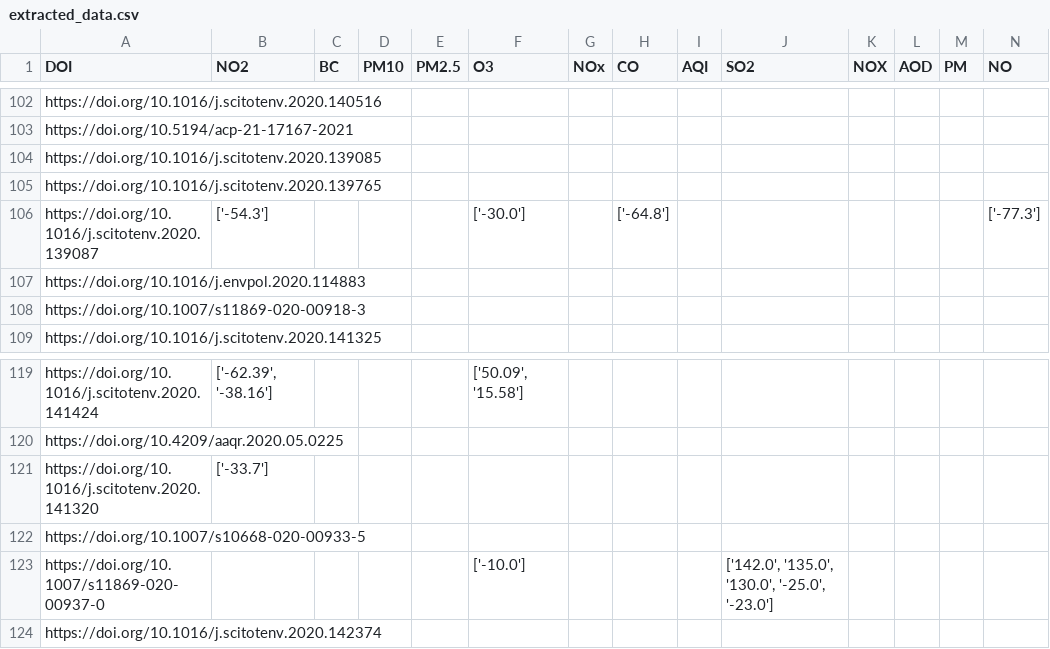
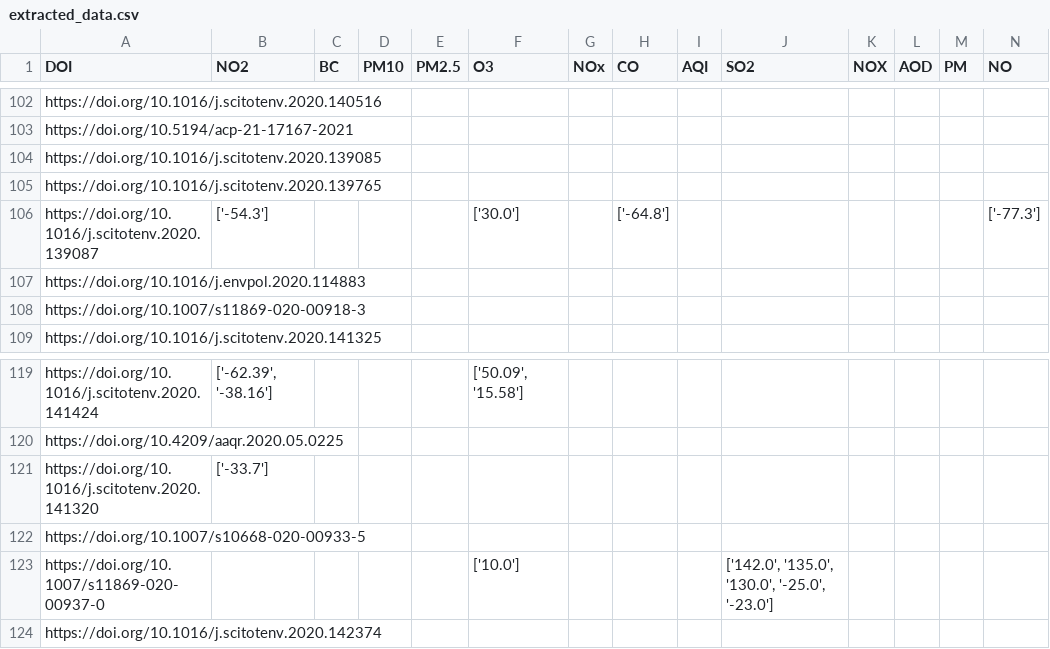
Before and after one commit to QuentinBot/Bachelor, a CSV file: extracted_data.csv, drawn as a sheet; only a part is shown, gaps mark what is left out; the diff covers the shown part only.

```diff
--- a/extracted_data.csv
+++ b/extracted_data.csv
@@ -105,3 +105,3 @@ https://doi.org/10.1016/j.scitotenv.2020.139085,,,,,,,,,,,,,
 https://doi.org/10.1016/j.scitotenv.2020.139765,,,,,,,,,,,,,
-https://doi.org/10.1016/j.scitotenv.2020.139087,['-54.3'],,,,['-30.0'],,['-64.8'],,,,,,['-77.3']
+https://doi.org/10.1016/j.scitotenv.2020.139087,['-54.3'],,,,['30.0'],,['-64.8'],,,,,,['-77.3']
 https://doi.org/10.1016/j.envpol.2020.114883,,,,,,,,,,,,,
@@ -122,3 +122,3 @@ https://doi.org/10.1016/j.scitotenv.2020.141320,['-33.7'],,,,,,,,,,,,
 https://doi.org/10.1007/s10668-020-00933-5,,,,,,,,,,,,,
-https://doi.org/10.1007/s11869-020-00937-0,,,,,['-10.0'],,,,"['142.0', '135.0', '130.0', '-25.0', '-23.0']",,,,
+https://doi.org/10.1007/s11869-020-00937-0,,,,,['10.0'],,,,"['142.0', '135.0', '130.0', '-25.0', '-23.0']",,,,
 https://doi.org/10.1016/j.scitotenv.2020.142374,,,,,,,,,,,,,
```
Also changed, not shown: 13 edited cells elsewhere in this file, 1 other file.
